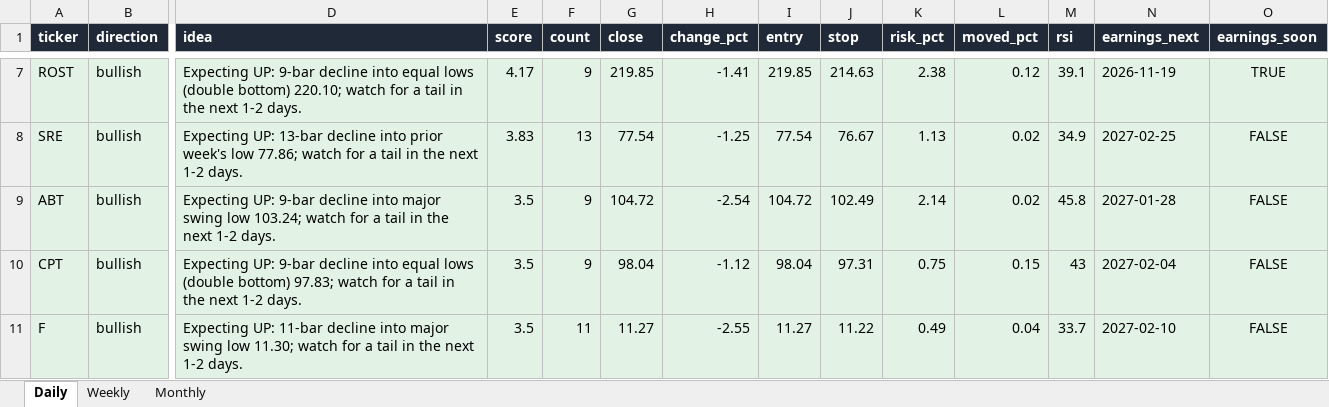
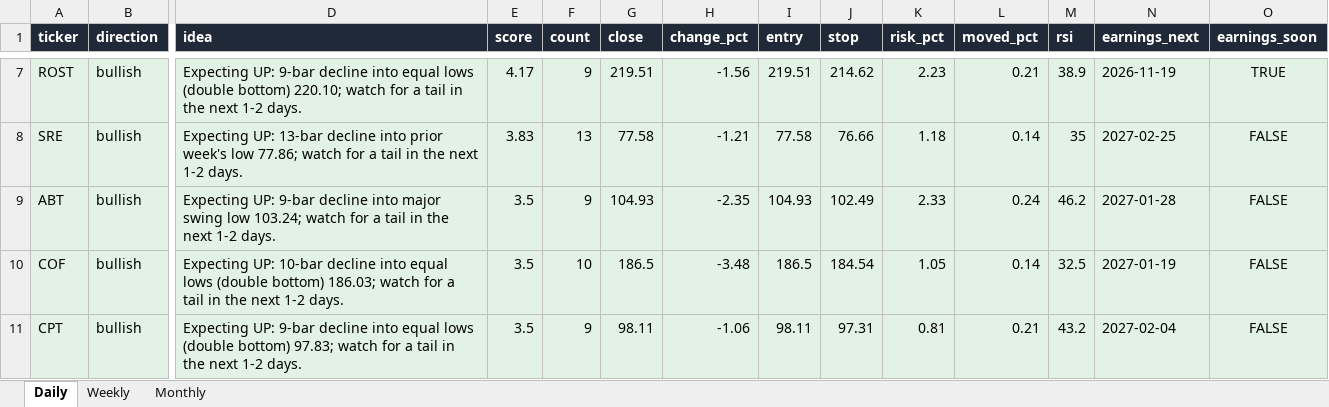
Before and after one commit to Ron1415/reversal-scanner, an Excel workbook: site/reversal_signals.xlsx, sheet Daily, drawn as a sheet; only a part is shown, gaps mark what is left out; values as stored, in another font and other column widths than the file's, no borders; removed rows and columns are numbered as before the commit, all else as after; rows hold the shown columns only; the diff covers the shown part only; the diff names each change by its address in the sheet, - before the commit and + after, or states it on an @@ line.

```diff
--- a/site/reversal_signals.xlsx (sheet Daily)
+++ b/site/reversal_signals.xlsx (sheet Daily)
-G7 (close): 219.85
+G7 (close): 219.51
-H7 (change_pct): -1.41
+H7 (change_pct): -1.56
-I7 (entry): 219.85
+I7 (entry): 219.51
-J7 (stop): 214.63
+J7 (stop): 214.62
-K7 (risk_pct): 2.38
+K7 (risk_pct): 2.23
-L7 (moved_pct): 0.12
+L7 (moved_pct): 0.21
-M7 (rsi): 39.1
+M7 (rsi): 38.9
-G8 (close): 77.54
+G8 (close): 77.58
-H8 (change_pct): -1.25
+H8 (change_pct): -1.21
-I8 (entry): 77.54
+I8 (entry): 77.58
-J8 (stop): 76.67
+J8 (stop): 76.66
-K8 (risk_pct): 1.13
+K8 (risk_pct): 1.18
-L8 (moved_pct): 0.02
+L8 (moved_pct): 0.14
-M8 (rsi): 34.9
+M8 (rsi): 35
-G9 (close): 104.72
+G9 (close): 104.93
-H9 (change_pct): -2.54
+H9 (change_pct): -2.35
-I9 (entry): 104.72
+I9 (entry): 104.93
-K9 (risk_pct): 2.14
+K9 (risk_pct): 2.33
-L9 (moved_pct): 0.02
+L9 (moved_pct): 0.24
-M9 (rsi): 45.8
+M9 (rsi): 46.2
+row 10: COF | bullish | Expecting UP: 10-bar decline into equal lows (double bottom) 186.03; watch for a tail in the next 1-2 days. | 3.5 | 10 | 186.5 | -3.48 | 186.5 | 184.54 | 1.05 | 0.14 | 32.5 | 2027-01-19 | FALSE
-G11 (close): 98.04
+G11 (close): 98.11
-H11 (change_pct): -1.12
+H11 (change_pct): -1.06
-I11 (entry): 98.04
+I11 (entry): 98.11
-K11 (risk_pct): 0.75
+K11 (risk_pct): 0.81
-L11 (moved_pct): 0.15
+L11 (moved_pct): 0.21
-M11 (rsi): 43
+M11 (rsi): 43.2
-row 11: F | bullish | Expecting UP: 11-bar decline into major swing low 11.30; watch for a tail in the next 1-2 days. | 3.5 | 11 | 11.27 | -2.55 | 11.27 | 11.22 | 0.49 | 0.04 | 33.7 | 2027-02-10 | FALSE
```
Also changed, not shown: 1 added row, 1 removed row and 38 edited cells elsewhere in this sheet, 7 other files.
